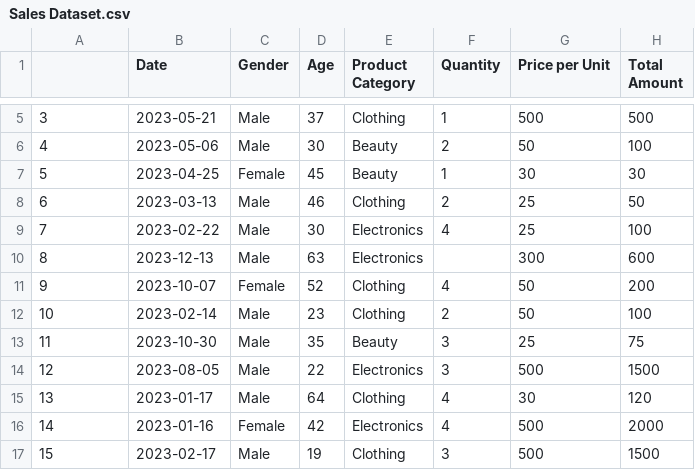
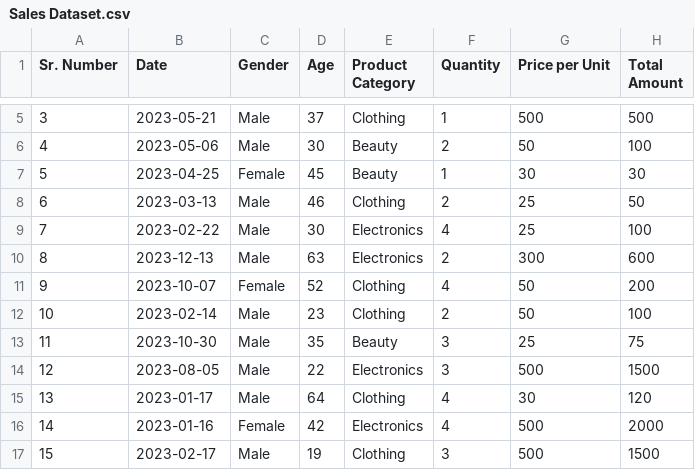
Before and after one commit to swapnilgpatil25/DSUP_Project, a CSV file: Sales Dataset.csv, drawn as a sheet; only a part is shown, gaps mark what is left out; the diff names each change by its address in the sheet, - before the commit and + after, or states it on an @@ line.

Commit message:
Update Sales Dataset.csv

```diff
--- a/Sales Dataset.csv
+++ b/Sales Dataset.csv
-A1: (empty)
+A1: Sr. Number
-F10 (Quantity): (empty)
+F10 (Quantity): 2
```
